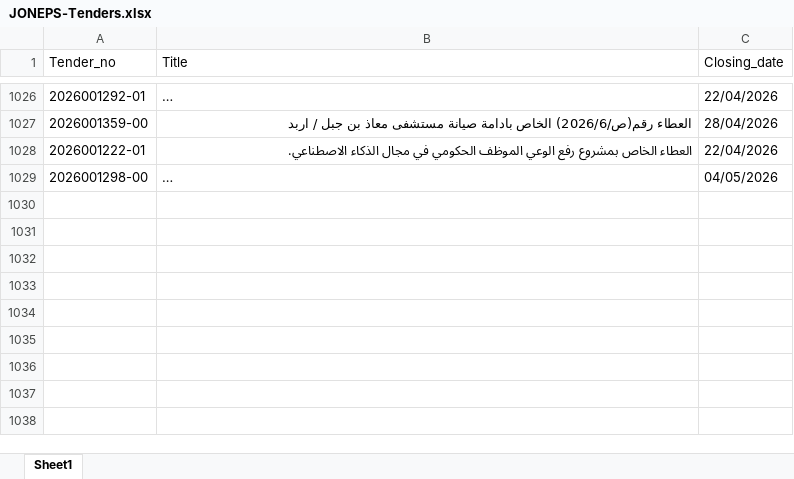
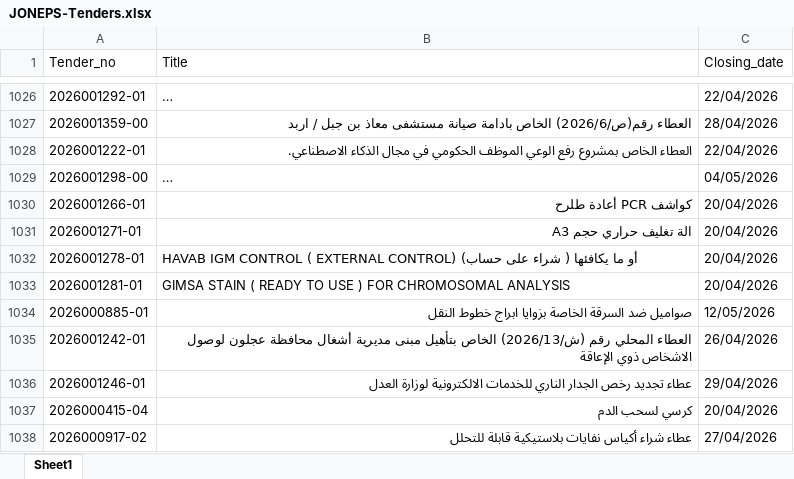
Before and after one commit to AliSaleh-analyst/JONEPS-Web-Scraping, an Excel workbook: JONEPS-Tenders.xlsx, sheet Sheet1, drawn as a sheet; only a part is shown, gaps mark what is left out; long unchanged cells end in …; values as stored, in another font and other column widths than the file's, no borders; the diff names each change by its address in the sheet, - before the commit and + after, or states it on an @@ line.

```diff
--- a/JONEPS-Tenders.xlsx (sheet Sheet1)
+++ b/JONEPS-Tenders.xlsx (sheet Sheet1)
+row 1030: 2026001266-01 | كواشف PCR أعادة طلرح | 20/04/2026
+row 1031: 2026001271-01 | الة تغليف حراري حجم A3 | 20/04/2026
+row 1032: 2026001278-01 | HAVAB IGM CONTROL ( EXTERNAL CONTROL) أو ما يكافئها ( شراء على حساب) | 20/04/2026
+row 1033: 2026001281-01 | GIMSA STAIN ( READY TO USE ) FOR CHROMOSOMAL ANALYSIS | 20/04/2026
+row 1034: 2026000885-01 | صواميل ضد السرقة الخاصة بزوايا ابراج خطوط النقل | 12/05/2026
+row 1035: 2026001242-01 | العطاء المحلي رقم (ش/2026/13) الخاص بتأهيل مبنى مديرية أشغال محافظة عجلون لوصول الاشخاص ذوي الإعاقة | 26/04/2026
+row 1036: 2026001246-01 | عطاء تجديد رخص الجدار الناري للخدمات الالكترونية لوزارة العدل | 29/04/2026
+row 1037: 2026000415-04 | كرسي لسحب الدم | 20/04/2026
+row 1038: 2026000917-02 | عطاء شراء أكياس نفايات بلاستيكية قابلة للتحلل | 27/04/2026
```
